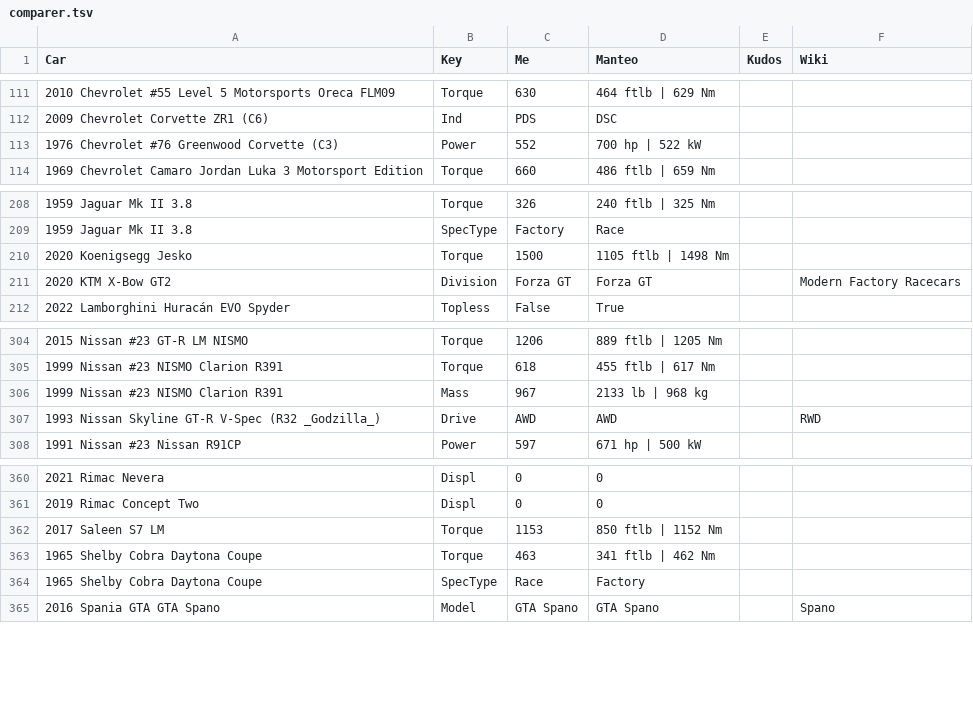
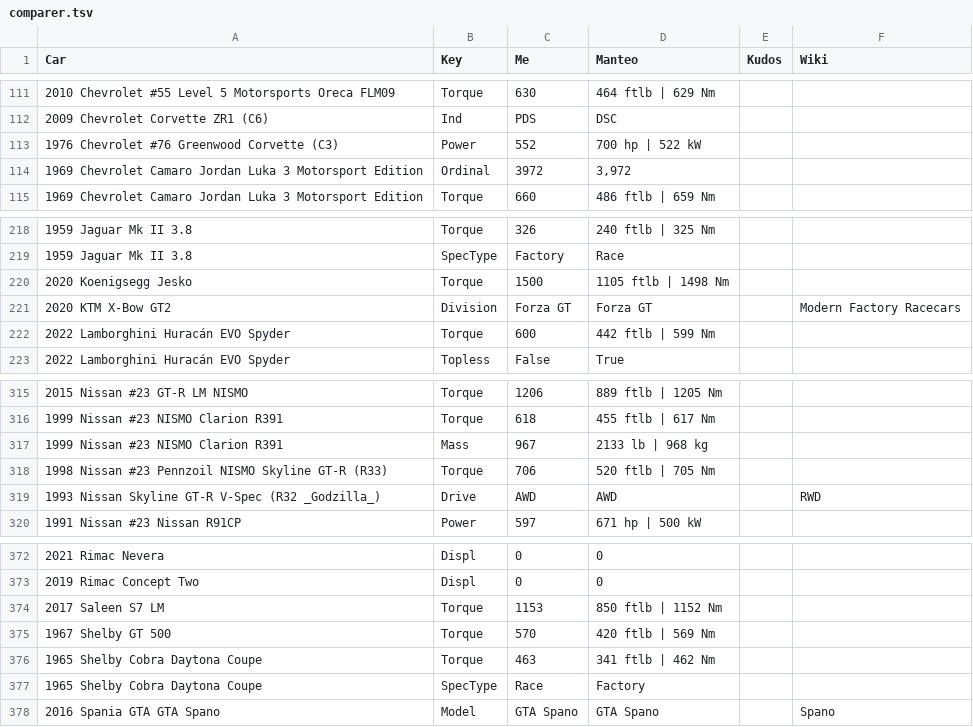
Before and after one commit to AmiralPatate/FM23Data, a TSV file: comparer.tsv, drawn as a sheet; only a part is shown, gaps mark what is left out; the diff covers the shown part only.

```diff
--- a/comparer.tsv
+++ b/comparer.tsv
@@ -113,2 +113,3 @@ Car	Key	Me	Manteo	Kudos	Wiki
 1976 Chevrolet #76 Greenwood Corvette (C3)                         	Power	552	700 hp | 522 kW		
+1969 Chevrolet Camaro Jordan Luka 3 Motorsport Edition             	Ordinal	3972	3,972		
 1969 Chevrolet Camaro Jordan Luka 3 Motorsport Edition             	Torque	660	486 ftlb | 659 Nm		
@@ -211,2 +221,3 @@ Car	Key	Me	Manteo	Kudos	Wiki
 2020 KTM X-Bow GT2                                                 	Division	Forza GT	Forza GT		Modern Factory Racecars
+2022 Lamborghini Huracán EVO Spyder                                	Torque	600	442 ftlb | 599 Nm		
 2022 Lamborghini Huracán EVO Spyder                                	Topless	False	True		
@@ -306,2 +317,3 @@ Car	Key	Me	Manteo	Kudos	Wiki
 1999 Nissan #23 NISMO Clarion R391                                 	Mass	967	2133 lb | 968 kg		
+1998 Nissan #23 Pennzoil NISMO Skyline GT-R (R33)                  	Torque	706	520 ftlb | 705 Nm		
 1993 Nissan Skyline GT-R V-Spec (R32 _Godzilla_)                   	Drive	AWD	AWD		RWD
@@ -362,2 +374,3 @@ Car	Key	Me	Manteo	Kudos	Wiki
 2017 Saleen S7 LM                                                  	Torque	1153	850 ftlb | 1152 Nm		
+1967 Shelby GT 500                                                 	Torque	570	420 ftlb | 569 Nm		
 1965 Shelby Cobra Daytona Coupe                                    	Torque	463	341 ftlb | 462 Nm		
```
Also changed, not shown: 9 added rows and 13 edited cells elsewhere in this file.
